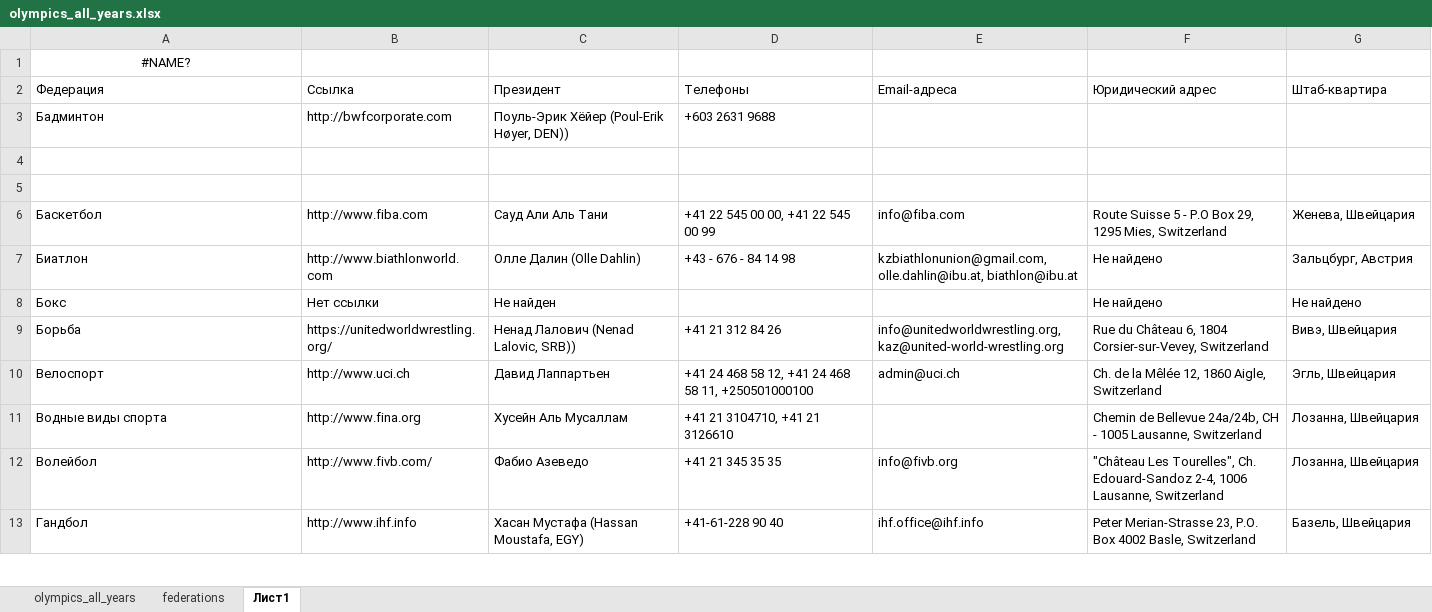
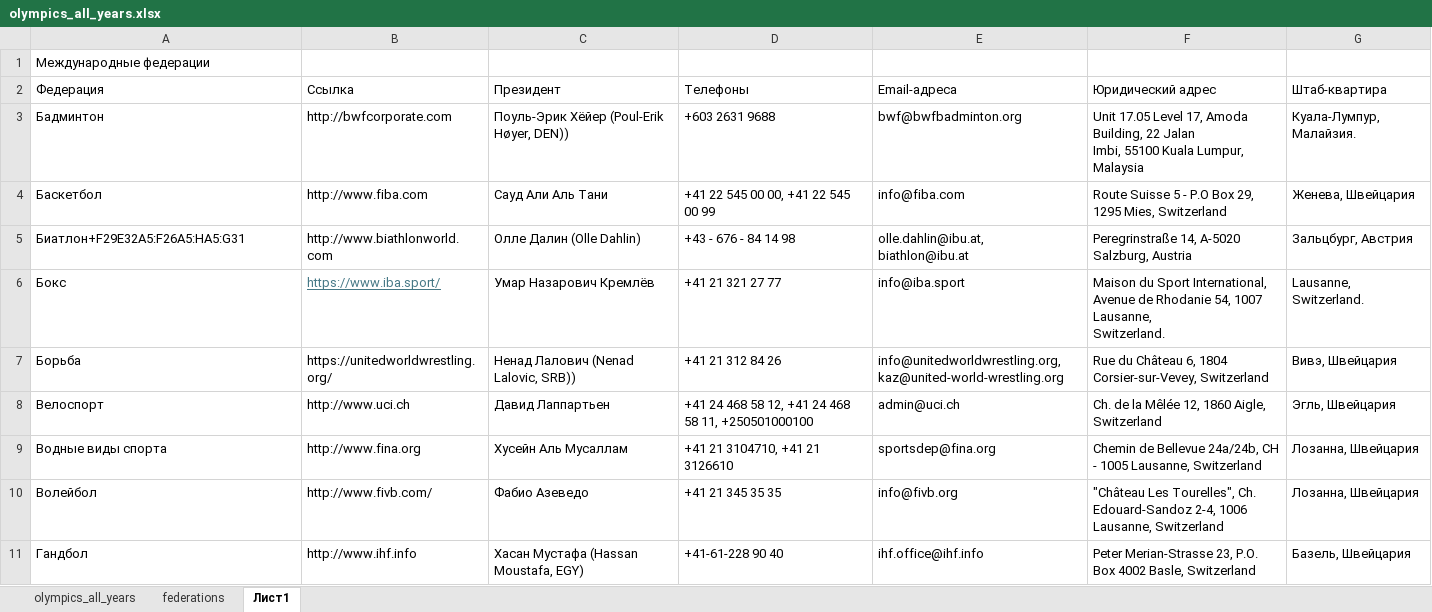
Before and after one commit to opengov-kz/olympic-kz, an Excel workbook: olympics_all_years.xlsx, sheet Лист1, drawn as a sheet; only a part is shown; values as stored, in another font and other column widths than the file's, no borders; removed rows and columns are numbered as before the commit, all else as after; ↵ is a line break in a cell; the diff covers the shown part only; the diff names each change by its address in the sheet, - before the commit and + after, or states it on an @@ line.

```diff
--- a/olympics_all_years.xlsx (sheet Лист1)
+++ b/olympics_all_years.xlsx (sheet Лист1)
-A1 (Федерация): #NAME?
+A1 (Федерация): Международные федерации
-A1 alignment: center
+A1 alignment: left
-E3 (Email-адреса): (empty)
+E3 (Email-адреса): bwf@bwfbadminton.org
-F3 (Юридический адрес): (empty)
+F3 (Юридический адрес): Unit 17.05 Level 17, Amoda Building, 22 Jalan ↵ Imbi, 55100 Kuala Lumpur, Malaysia
-G3 (Штаб-квартира): (empty)
+G3 (Штаб-квартира): Куала-Лумпур, Малайзия.
-row 4: (empty)
-row 5: (empty)
-A5 (Федерация): Биатлон
+A5 (Федерация): Биатлон+F29E32A5:F26A5:HA5:G31
-E5 (Email-адреса): kzbiathlonunion@gmail.com, olle.dahlin@ibu.at, biathlon@ibu.at
+E5 (Email-адреса): olle.dahlin@ibu.at, ↵ biathlon@ibu.at
-F5 (Юридический адрес): Не найдено
+F5 (Юридический адрес): Peregrinstraße 14, A-5020 Salzburg, Austria
-B6 (Ссылка): Нет ссылки
+B6 (Ссылка): https://www.iba.sport/
@@ B6 underline: off → on, text colour: black → #467886 @@
-C6 (Президент): Не найден
+C6 (Президент): Умар Назарович Кремлёв
-D6 (Телефоны): (empty)
+D6 (Телефоны): +41 21 321 27 77
-E6 (Email-адреса): (empty)
+E6 (Email-адреса): info@iba.sport
-F6 (Юридический адрес): Не найдено
+F6 (Юридический адрес): Maison du Sport International, ↵ Avenue de Rhodanie 54, 1007 Lausanne, ↵ Switzerland.
-G6 (Штаб-квартира): Не найдено
+G6 (Штаб-квартира): Lausanne, ↵ Switzerland.
-E9 (Email-адреса): (empty)
+E9 (Email-адреса): sportsdep@fina.org
```
Also changed, not shown: 15 added rows, 2 removed rows and 11 edited cells elsewhere in this sheet, sheet federations.
